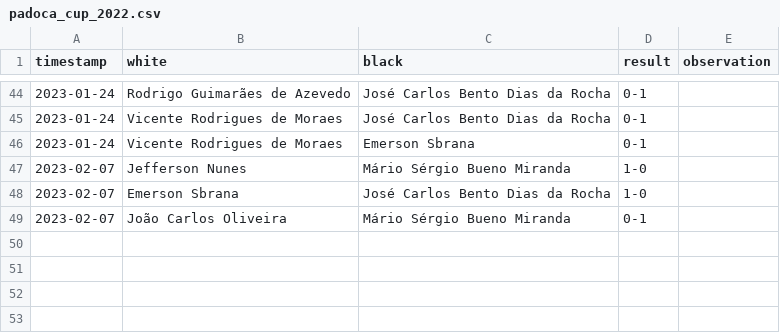
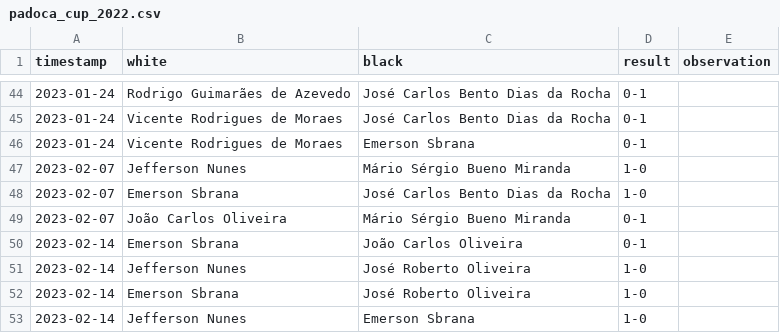
Before and after one commit to foguinhoperuca/jeffchess, a CSV file: data/padoca_cup_2022.csv, drawn as a sheet; only a part is shown, gaps mark what is left out; the diff names each change by its address in the sheet, - before the commit and + after, or states it on an @@ line.

Commit message:
feat(GAMES): Added Missing Games
Padoca Cup 2022-2. First leg is finished!

Implemented show open games.

```diff
--- a/data/padoca_cup_2022.csv
+++ b/data/padoca_cup_2022.csv
+row 50: 2023-02-14 | Emerson Sbrana | João Carlos Oliveira | 0-1
+row 51: 2023-02-14 | Jefferson Nunes | José Roberto Oliveira | 1-0
+row 52: 2023-02-14 | Emerson Sbrana | José Roberto Oliveira | 1-0
+row 53: 2023-02-14 | Jefferson Nunes | Emerson Sbrana | 1-0
```
Also changed, not shown: 8 other files.
